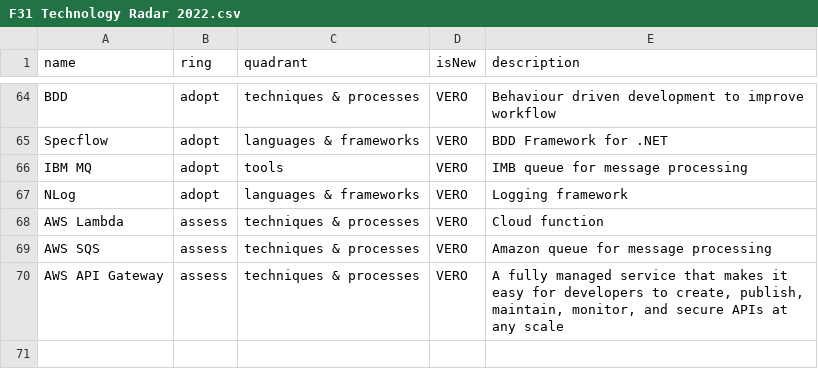
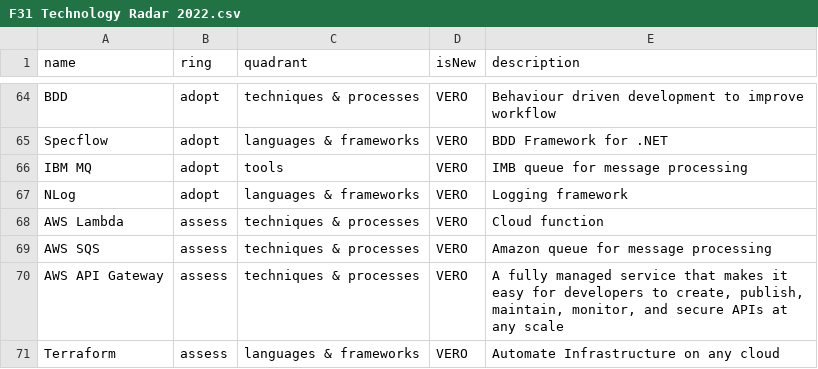
Before and after one commit to Deadvi5/TechRadars, a CSV file: F31 Technology Radar 2022.csv, drawn as a sheet; only a part is shown, gaps mark what is left out; the diff names each change by its address in the sheet, - before the commit and + after, or states it on an @@ line.

Commit message:
Update F31 Technology Radar 2022.csv

```diff
--- a/F31 Technology Radar 2022.csv
+++ b/F31 Technology Radar 2022.csv
+row 71: Terraform | assess | languages & frameworks | VERO | Automate Infrastructure on any cloud
```
